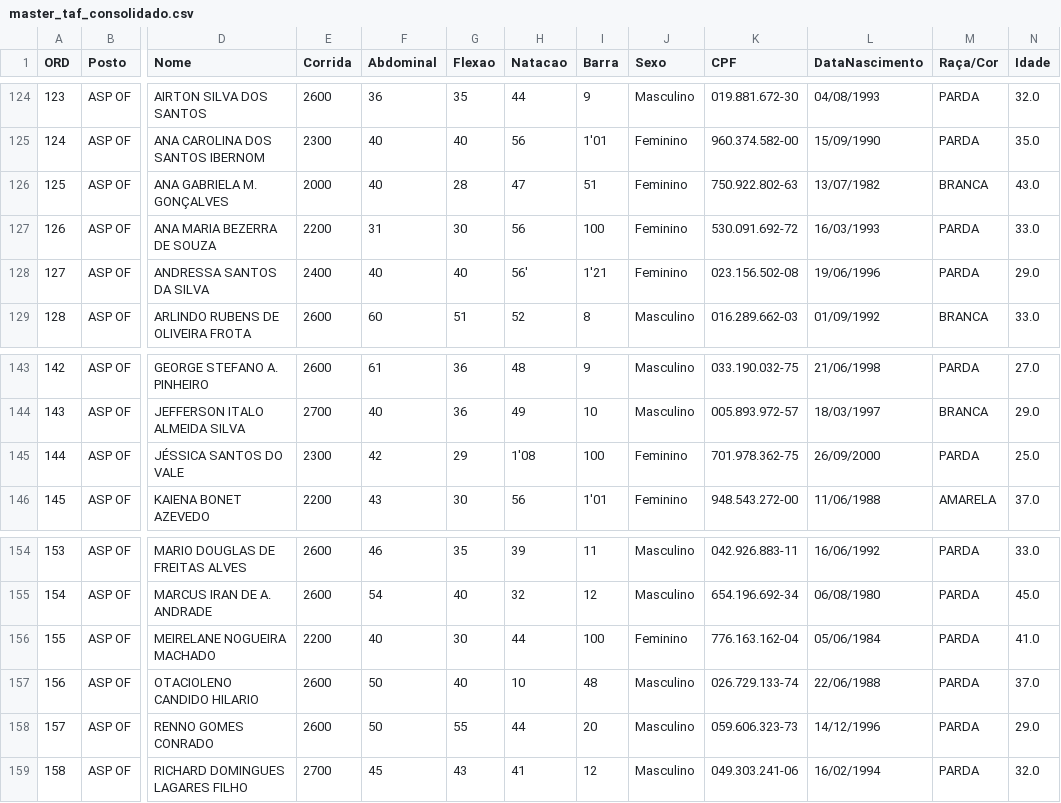
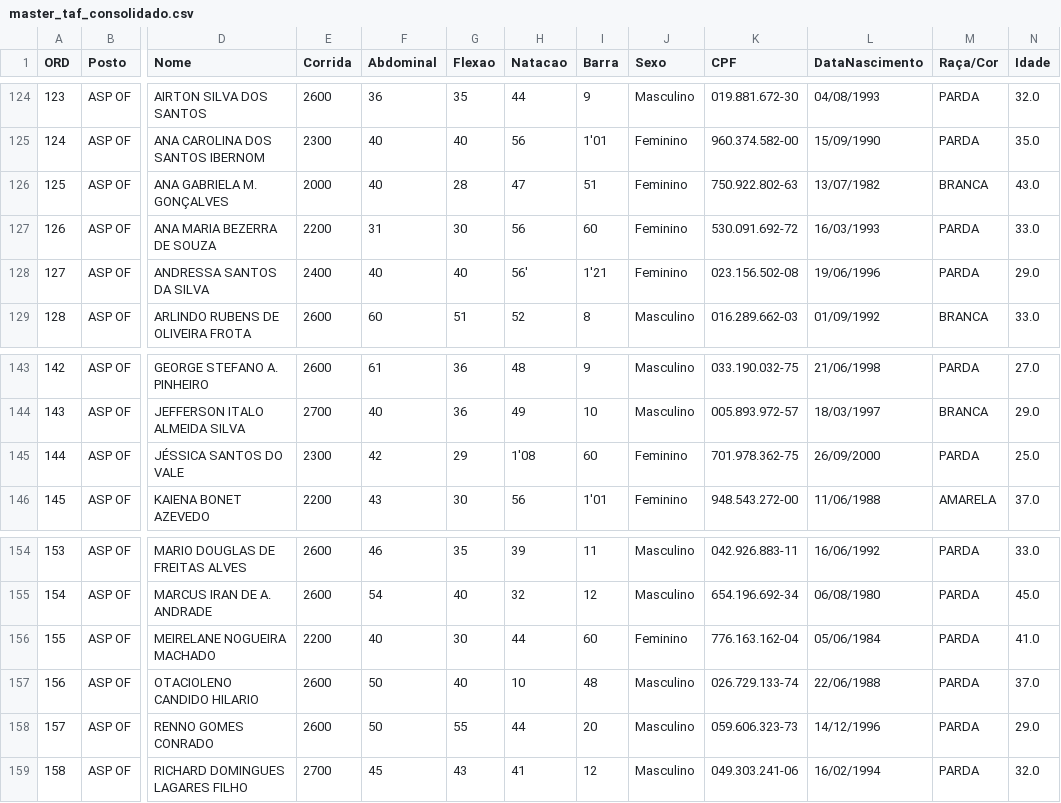
Before and after one commit to AllanCardosoDev/TAFCBMAM, a CSV file: data/master_taf_consolidado.csv, drawn as a sheet; only a part is shown, gaps mark what is left out; the diff names each change by its address in the sheet, - before the commit and + after, or states it on an @@ line.

```diff
--- a/data/master_taf_consolidado.csv
+++ b/data/master_taf_consolidado.csv
-I127 (Barra): 100
+I127 (Barra): 60
-I145 (Barra): 100
+I145 (Barra): 60
-I156 (Barra): 100
+I156 (Barra): 60
```
Also changed, not shown: TAF.csv, master_taf_consolidado.csv.
